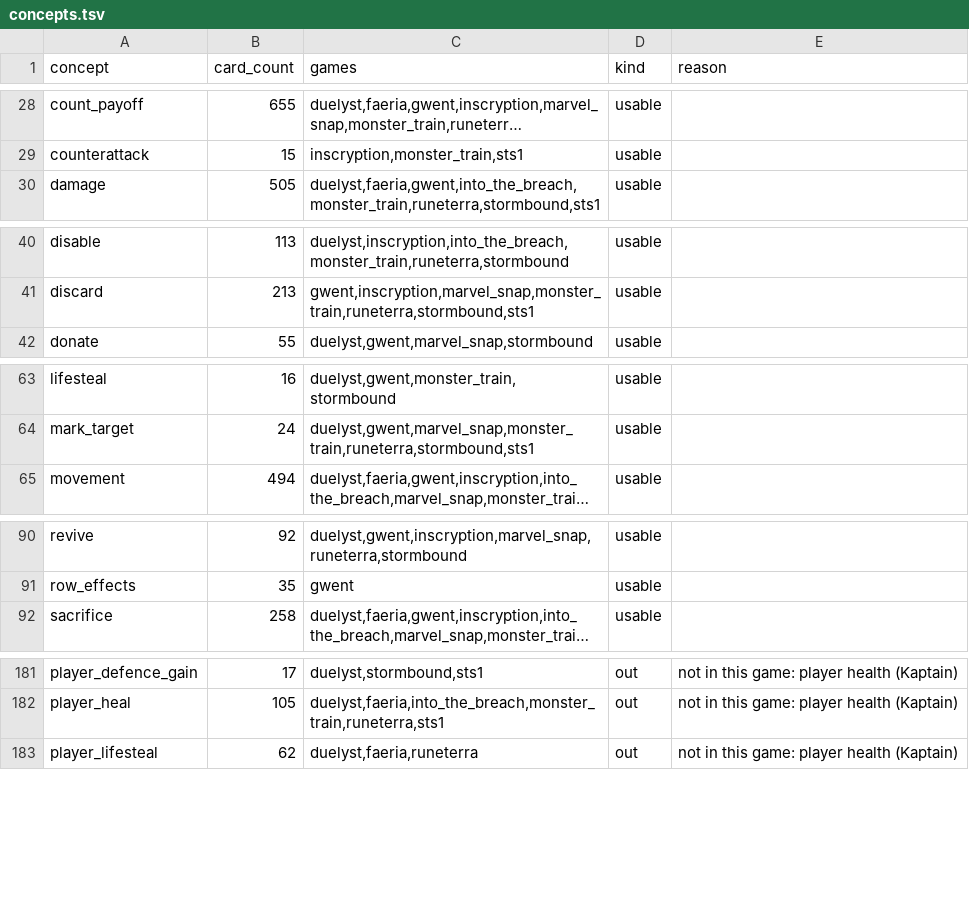
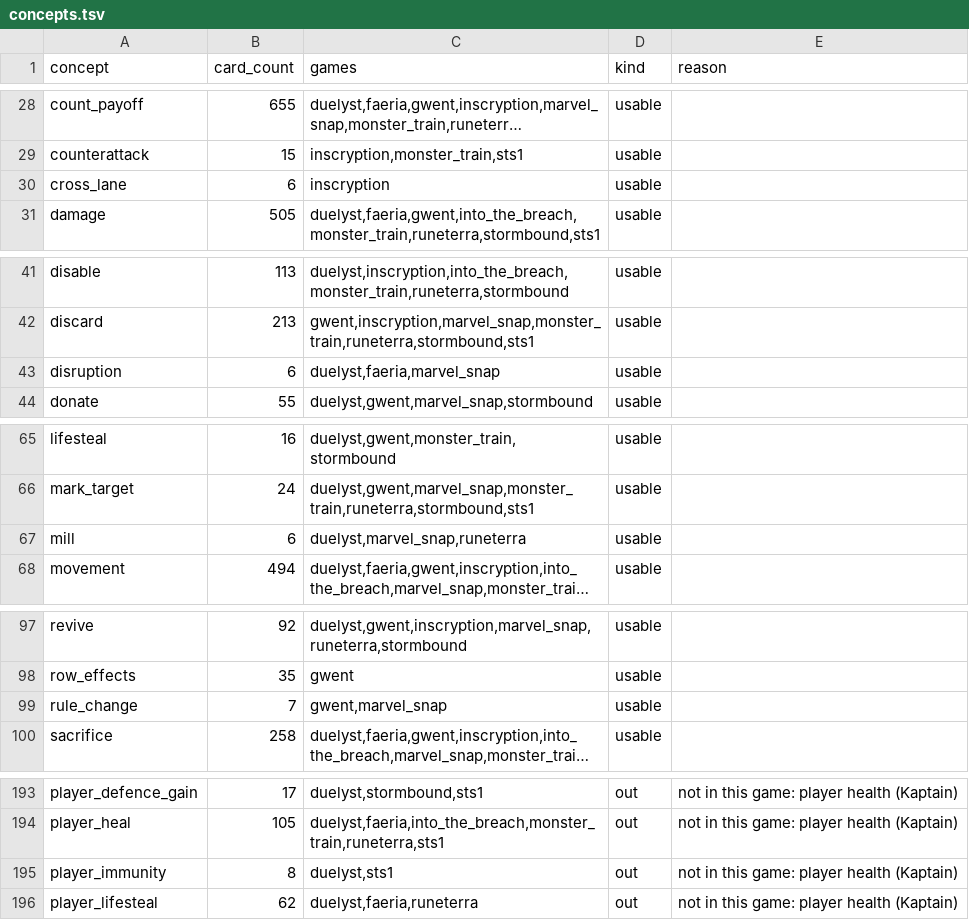
Before and after one commit to npgeorgiou/three-bases, a TSV file: factions/wheel/work/concepts.tsv, drawn as a sheet; only a part is shown, gaps mark what is left out; long unchanged cells end in …; the diff covers the shown part only; the diff names each change by its address in the sheet, - before the commit and + after, or states it on an @@ line.

```diff
--- a/factions/wheel/work/concepts.tsv
+++ b/factions/wheel/work/concepts.tsv
+row 30: cross_lane | 6 | inscryption | usable
+row 43: disruption | 6 | duelyst,faeria,marvel_snap | usable
+row 67: mill | 6 | duelyst,marvel_snap,runeterra | usable
+row 99: rule_change | 7 | gwent,marvel_snap | usable
+row 195: player_immunity | 8 | duelyst,sts1 | out | not in this game: player health (Kaptain)
```
Also changed, not shown: 8 added rows elsewhere in this file, factions/wheel/work/answer_concepts.tsv, 7 other files.
